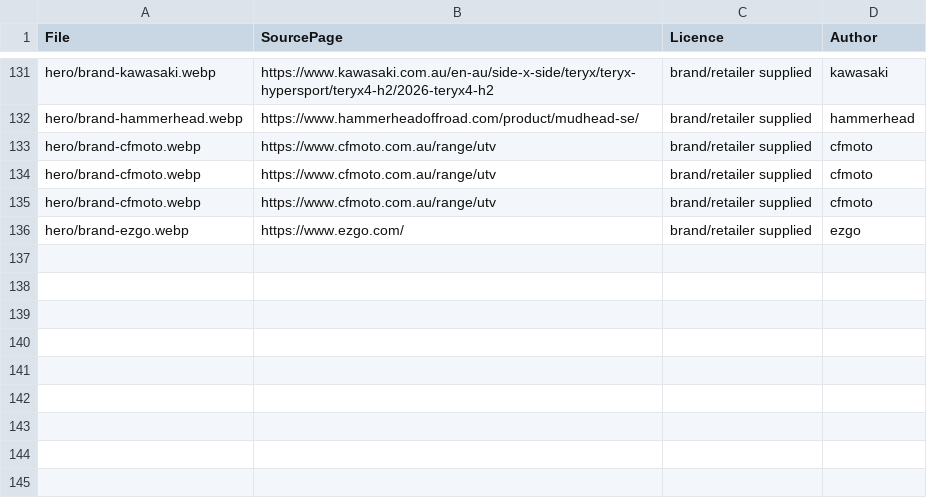
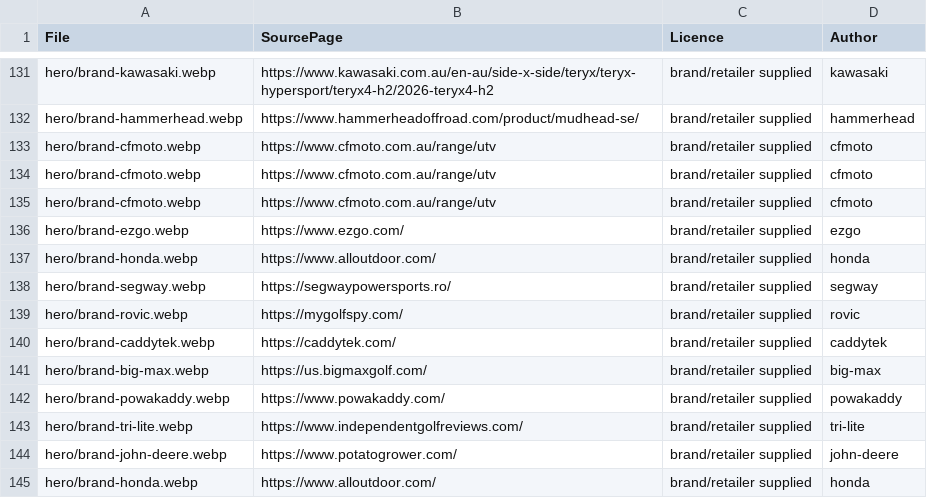
Before and after one commit to maestro-ai1/Golf-Buggy-Shop, a CSV file: images/_sources.csv, drawn as a sheet; only a part is shown, gaps mark what is left out; the diff names each change by its address in the sheet, - before the commit and + after, or states it on an @@ line.

```diff
--- a/images/_sources.csv
+++ b/images/_sources.csv
+row 137: hero/brand-honda.webp | https://www.alloutdoor.com/ | brand/retailer supplied | honda
+row 138: hero/brand-segway.webp | https://segwaypowersports.ro/ | brand/retailer supplied | segway
+row 139: hero/brand-rovic.webp | https://mygolfspy.com/ | brand/retailer supplied | rovic
+row 140: hero/brand-caddytek.webp | https://caddytek.com/ | brand/retailer supplied | caddytek
+row 141: hero/brand-big-max.webp | https://us.bigmaxgolf.com/ | brand/retailer supplied | big-max
+row 142: hero/brand-powakaddy.webp | https://www.powakaddy.com/ | brand/retailer supplied | powakaddy
+row 143: hero/brand-tri-lite.webp | https://www.independentgolfreviews.com/ | brand/retailer supplied | tri-lite
+row 144: hero/brand-john-deere.webp | https://www.potatogrower.com/ | brand/retailer supplied | john-deere
+row 145: hero/brand-honda.webp | https://www.alloutdoor.com/ | brand/retailer supplied | honda
```
Also changed, not shown: 57 other files.
